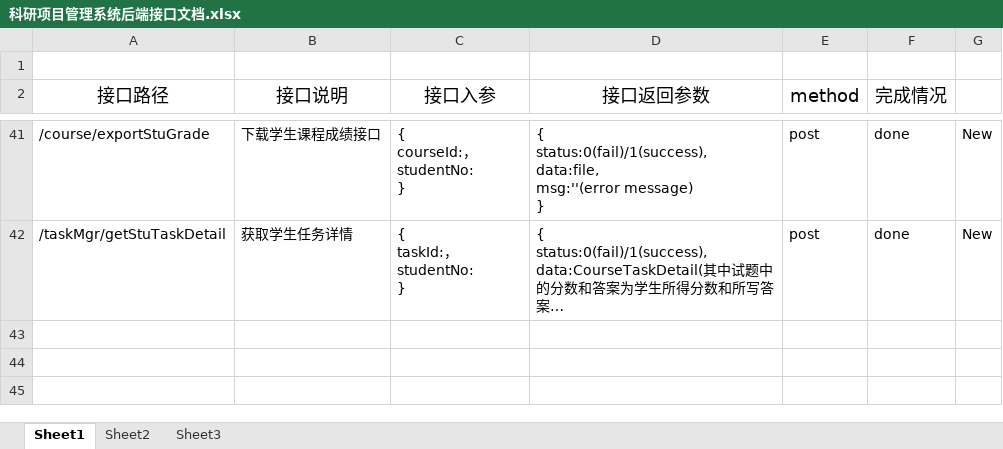
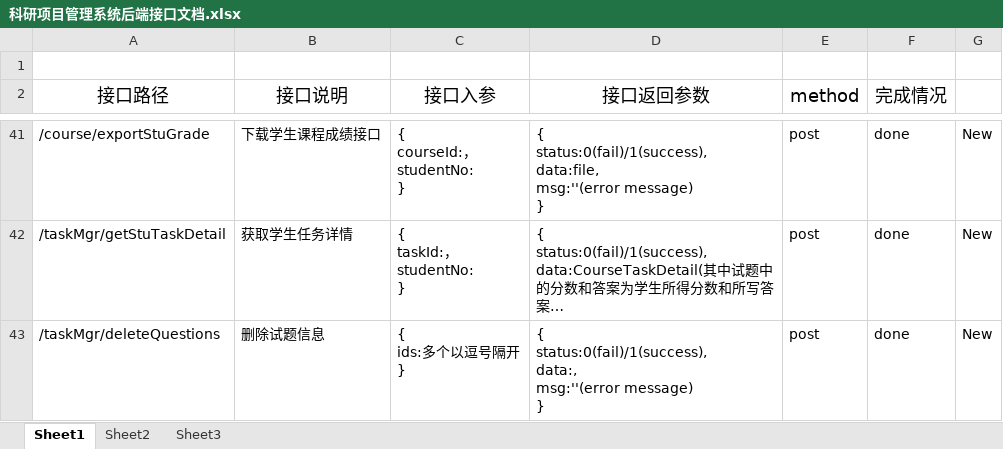
Before and after one commit to chenxianzhang/projects, an Excel workbook: coursemgr/科研项目管理系统后端接口文档.xlsx, sheet Sheet1, drawn as a sheet; only a part is shown, gaps mark what is left out; long unchanged cells end in …; values as stored, in another font and other column widths than the file's, no borders; ↵ is a line break in a cell; the diff names each change by its address in the sheet, - before the commit and + after, or states it on an @@ line.

```diff
--- a/coursemgr/科研项目管理系统后端接口文档.xlsx (sheet Sheet1)
+++ b/coursemgr/科研项目管理系统后端接口文档.xlsx (sheet Sheet1)
+row 43: /taskMgr/deleteQuestions | 删除试题信息 | { ↵ ids:多个以逗号隔开 ↵ } | { ↵ status:0(fail)/1(success), ↵ data:, ↵ msg:''(error message) ↵ } | post | done | New
```
Also changed, not shown: 8 other files.
